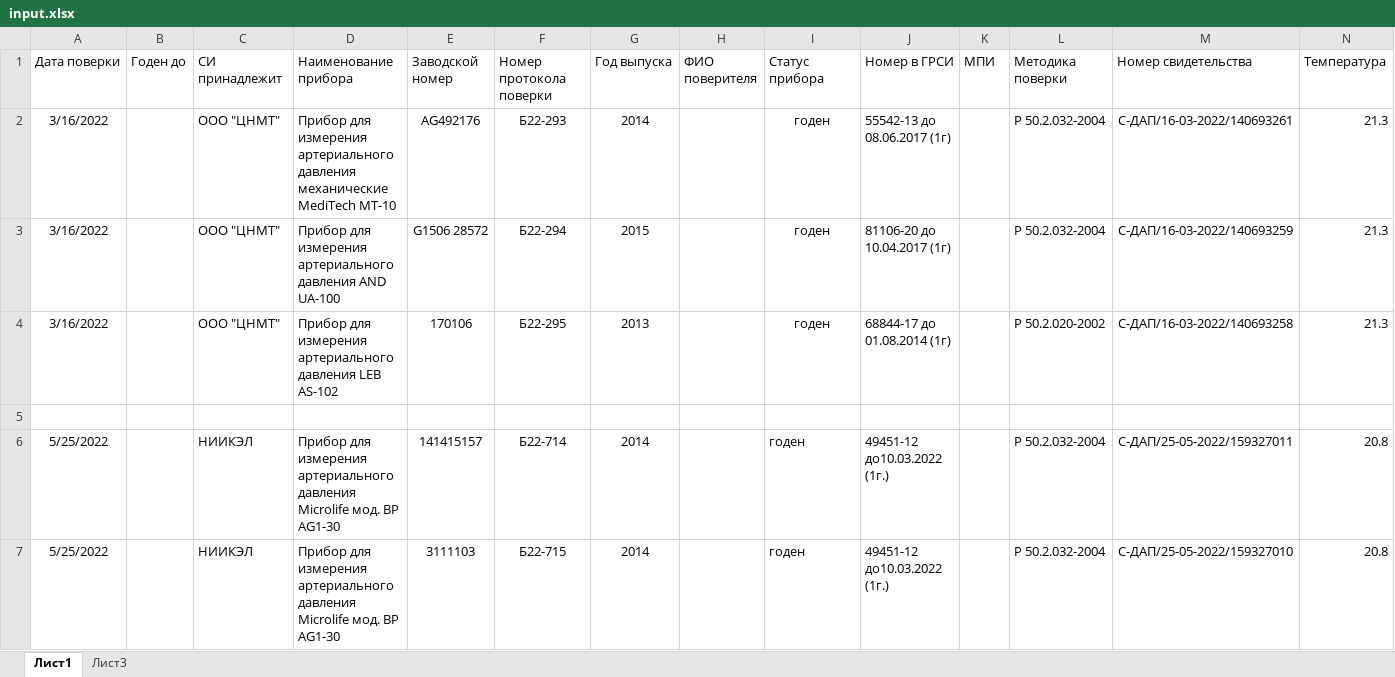
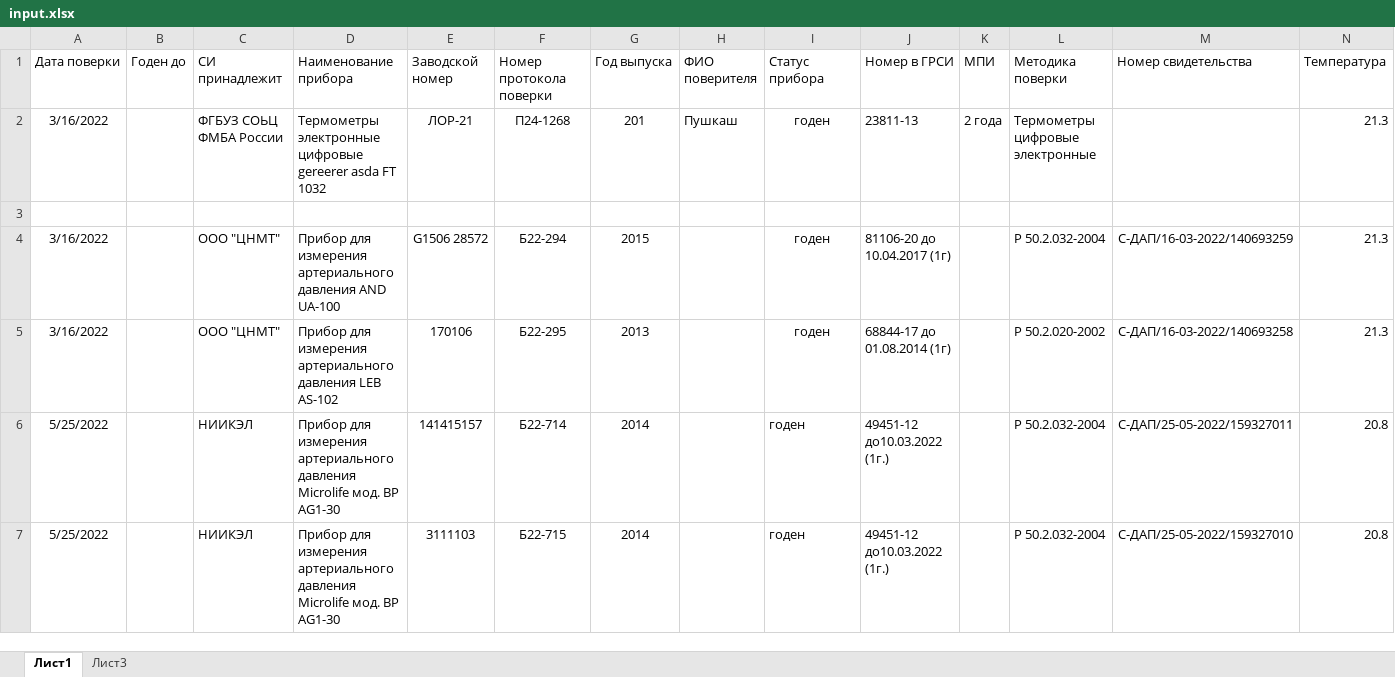
Before and after one commit to GooMang/tonometer-printing, an Excel workbook: input.xlsx, sheet Лист1, drawn as a sheet; only a part is shown; values as stored, in another font and other column widths than the file's, no borders; removed rows and columns are numbered as before the commit, all else as after; rows hold the shown columns only; the diff names each change by its address in the sheet, - before the commit and + after, or states it on an @@ line.

```diff
--- a/input.xlsx (sheet Лист1)
+++ b/input.xlsx (sheet Лист1)
-C2 (СИ принадлежит): ООО "ЦНМТ"
+C2 (СИ принадлежит): ФГБУЗ СОЬЦ ФМБА России
-D2 (Наименование прибора): Прибор для измерения артериального давления механические MediTech MT-10
+D2 (Наименование прибора): Термометры электронные цифровые gereerer asda FT 1032
-E2 (Заводской номер): AG492176
+E2 (Заводской номер): ЛОР-21
-F2 (Номер протокола поверки): Б22-293
+F2 (Номер протокола поверки): П24-1268
-G2 (Год выпуска): 2014
+G2 (Год выпуска): 201
-H2 (ФИО поверителя): (empty)
+H2 (ФИО поверителя): Пушкаш
-J2 (Номер в ГРСИ): 55542-13 до 08.06.2017 (1г)
+J2 (Номер в ГРСИ): 23811-13
-K2 (МПИ): (empty)
+K2 (МПИ): 2 года
-L2 (Методика поверки): Р 50.2.032-2004
+L2 (Методика поверки): Термометры цифровые электронные
-M2 (Номер свидетельства): С-ДАП/16-03-2022/140693261
+M2 (Номер свидетельства): (empty)
+row 3: (empty)
-row 5: (empty)
```
Also changed, not shown: DB/Термометры медицинские.xlsx, 7 other files.
